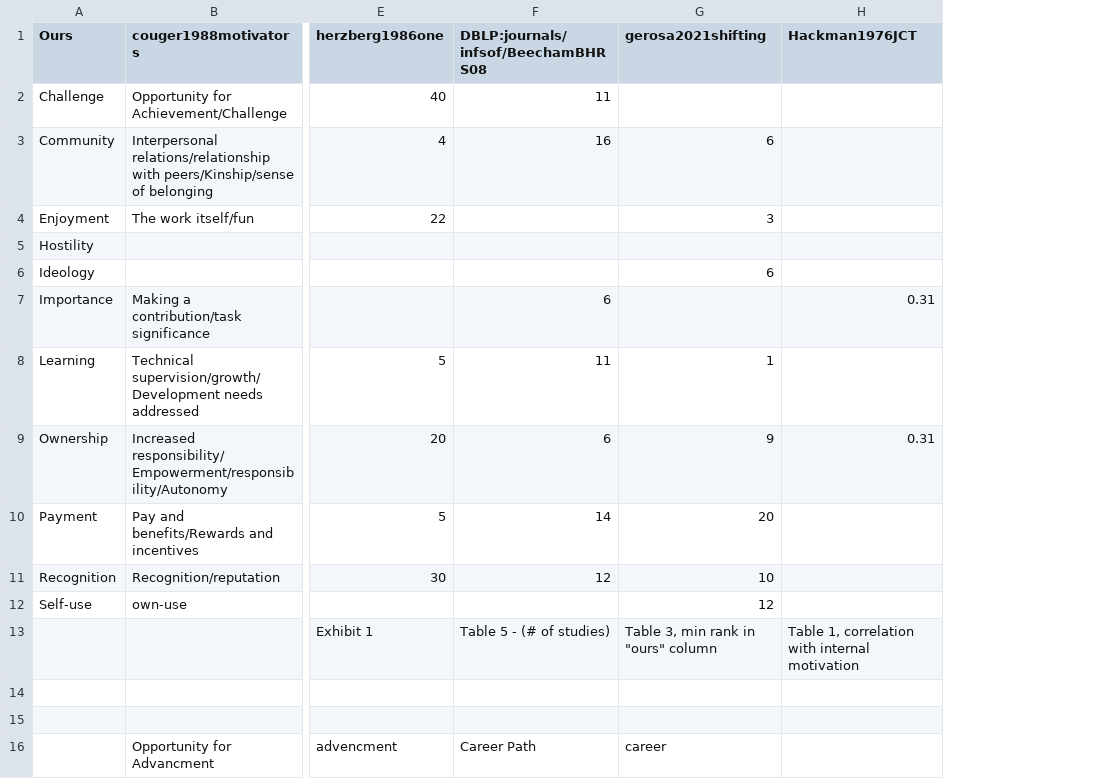
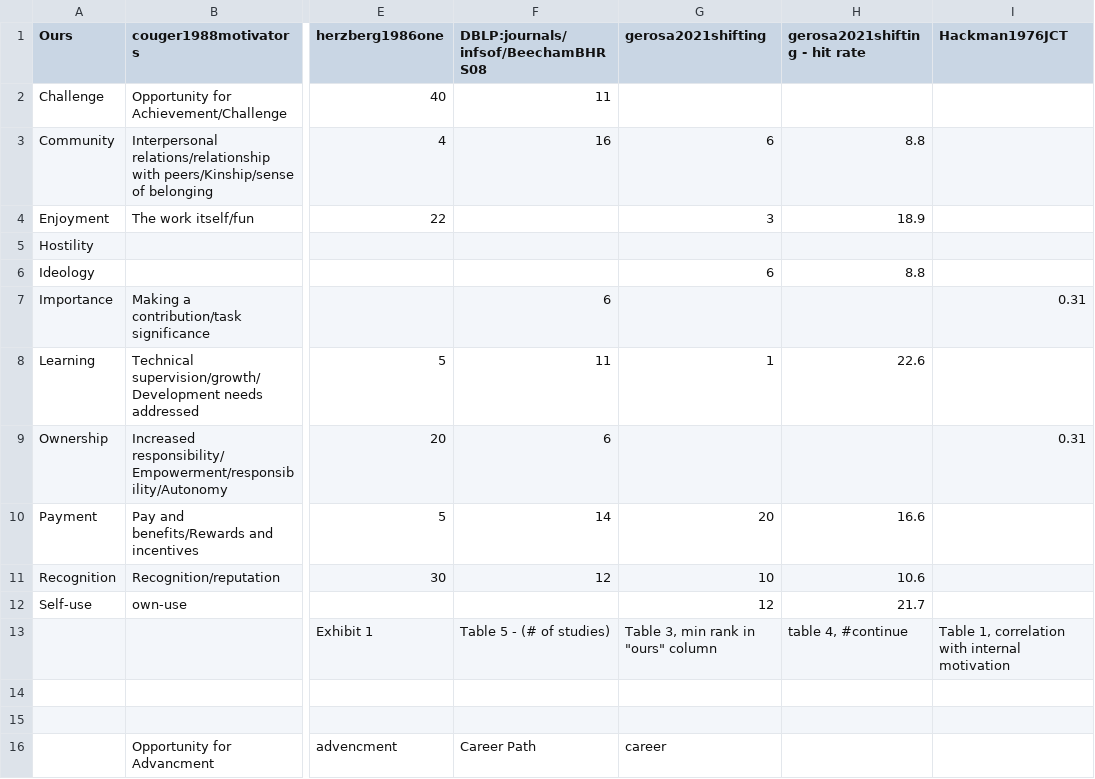
Before and after one commit to evidencebp/motivation-survey, a CSV file: data/motivation_factors_mapping.csv, drawn as a sheet; only a part is shown, gaps mark what is left out; the diff names each change by its address in the sheet, - before the commit and + after, or states it on an @@ line.

Commit message:
update motivation factors

```diff
--- a/data/motivation_factors_mapping.csv
+++ b/data/motivation_factors_mapping.csv
+column H (gerosa2021shifting - hit rate), rows 3-13: 8.8 | 18.9 |  | 8.8 |  | 22.6 |  | 16.6 | 10.6 | 21.7 | table 4, #continue
-G9 (gerosa2021shifting): 9
+G9 (gerosa2021shifting): (empty)
```
Also changed, not shown: data/motivation_factors_hit_rates.csv.
